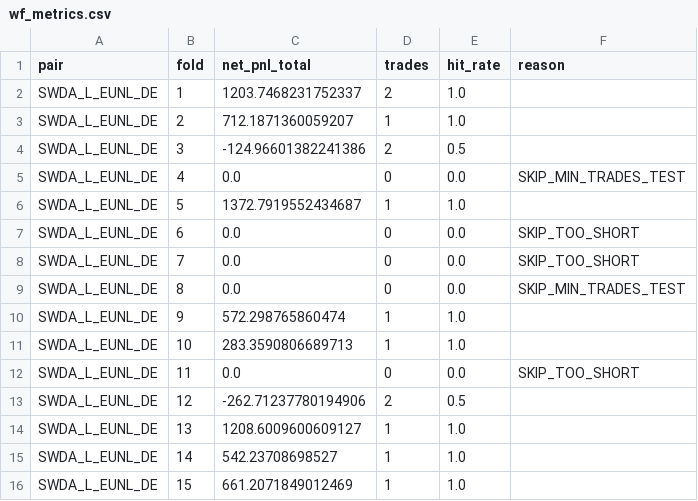
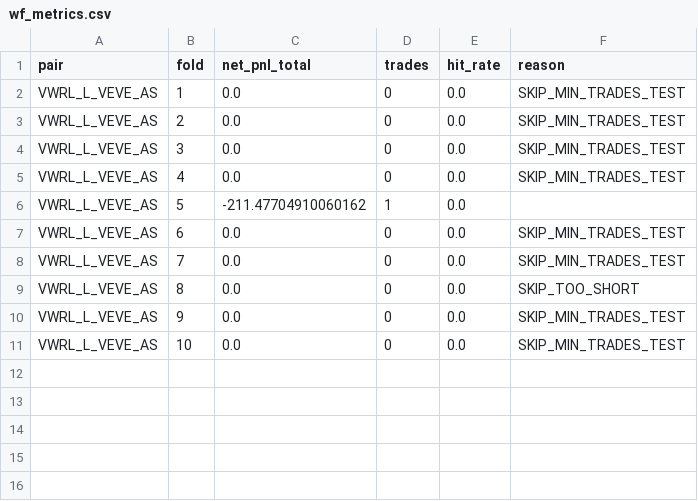
Before and after one commit to sandronigiulio-eng/ArbiSense, a CSV file: reports/wf_metrics.csv, drawn as a sheet.

```diff
--- a/reports/wf_metrics.csv
+++ b/reports/wf_metrics.csv
@@ -1,16 +1,11 @@
 pair,fold,net_pnl_total,trades,hit_rate,reason
-SWDA_L_EUNL_DE,1,1203.7468231752337,2,1.0,
-SWDA_L_EUNL_DE,2,712.1871360059207,1,1.0,
-SWDA_L_EUNL_DE,3,-124.96601382241386,2,0.5,
-SWDA_L_EUNL_DE,4,0.0,0,0.0,SKIP_MIN_TRADES_TEST
-SWDA_L_EUNL_DE,5,1372.7919552434687,1,1.0,
-SWDA_L_EUNL_DE,6,0.0,0,0.0,SKIP_TOO_SHORT
-SWDA_L_EUNL_DE,7,0.0,0,0.0,SKIP_TOO_SHORT
-SWDA_L_EUNL_DE,8,0.0,0,0.0,SKIP_MIN_TRADES_TEST
-SWDA_L_EUNL_DE,9,572.298765860474,1,1.0,
-SWDA_L_EUNL_DE,10,283.3590806689713,1,1.0,
-SWDA_L_EUNL_DE,11,0.0,0,0.0,SKIP_TOO_SHORT
-SWDA_L_EUNL_DE,12,-262.71237780194906,2,0.5,
-SWDA_L_EUNL_DE,13,1208.6009600609127,1,1.0,
-SWDA_L_EUNL_DE,14,542.23708698527,1,1.0,
-SWDA_L_EUNL_DE,15,661.2071849012469,1,1.0,
+VWRL_L_VEVE_AS,1,0.0,0,0.0,SKIP_MIN_TRADES_TEST
+VWRL_L_VEVE_AS,2,0.0,0,0.0,SKIP_MIN_TRADES_TEST
+VWRL_L_VEVE_AS,3,0.0,0,0.0,SKIP_MIN_TRADES_TEST
+VWRL_L_VEVE_AS,4,0.0,0,0.0,SKIP_MIN_TRADES_TEST
+VWRL_L_VEVE_AS,5,-211.47704910060162,1,0.0,
+VWRL_L_VEVE_AS,6,0.0,0,0.0,SKIP_MIN_TRADES_TEST
+VWRL_L_VEVE_AS,7,0.0,0,0.0,SKIP_MIN_TRADES_TEST
+VWRL_L_VEVE_AS,8,0.0,0,0.0,SKIP_TOO_SHORT
+VWRL_L_VEVE_AS,9,0.0,0,0.0,SKIP_MIN_TRADES_TEST
+VWRL_L_VEVE_AS,10,0.0,0,0.0,SKIP_MIN_TRADES_TEST
```
Also changed, not shown: reports/strong_signals.csv, reports/wf_trades.csv, 43 other files.
